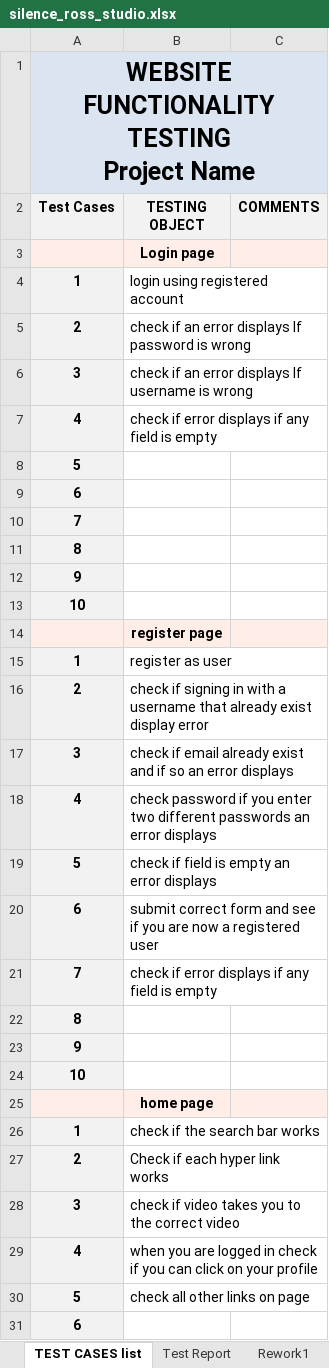
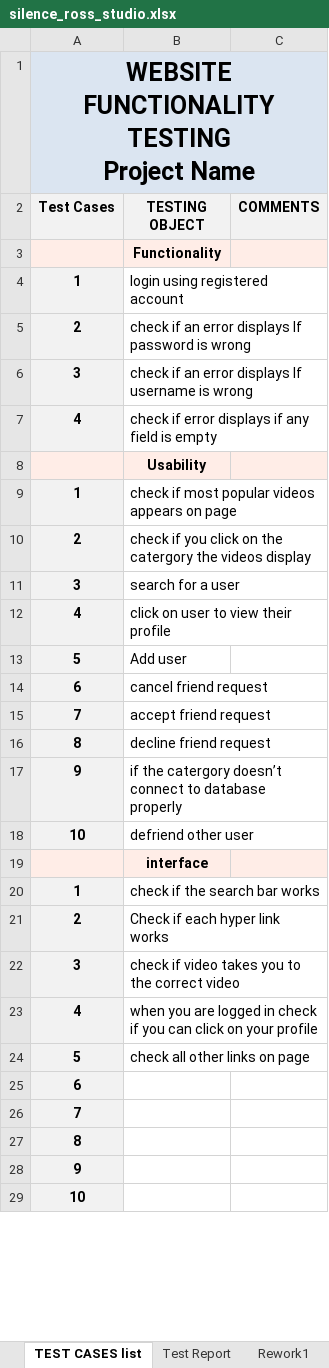
Before and after one commit to Phillly/study, an Excel workbook: Test_plan_8100475716_silenceross/silence_ross_studio.xlsx, sheet TEST CASES list, drawn as a sheet; only a part is shown; the shorter side is filled out with more unchanged rows; values as stored, in another font and other column widths than the file's, no borders; addresses are those after the commit; the diff covers the shown part only; the diff names each change by its address in the sheet, - before the commit and + after, or states it on an @@ line.

```diff
--- a/Test_plan_8100475716_silenceross/silence_ross_studio.xlsx (sheet TEST CASES list)
+++ b/Test_plan_8100475716_silenceross/silence_ross_studio.xlsx (sheet TEST CASES list)
-B3 (TESTING OBJECT): Login page
+B3 (TESTING OBJECT): Functionality
@@ row 8 moved to row 35: 5 @@
@@ row 9 moved to row 36: 6 @@
@@ row 10 moved to row 37: 7 @@
@@ row 11 moved to row 38: 8 @@
@@ row 12 moved to row 39: 9 @@
@@ row 13 moved to row 40: 10 @@
-B8 (TESTING OBJECT): register page
+B8 (TESTING OBJECT): Usability
-B9 (TESTING OBJECT): register as user
+B9 (TESTING OBJECT): check if most popular videos appears on page
-B10 (TESTING OBJECT): check if signing in with a username that already exist display error
+B10 (TESTING OBJECT): check if you click on the catergory the videos display
-B11 (TESTING OBJECT): check if email already exist and if so an error displays
+B11 (TESTING OBJECT): search for a user
-B12 (TESTING OBJECT): check password if you enter two different passwords an error displays
+B12 (TESTING OBJECT): click on user to view their profile
-B13 (TESTING OBJECT): check if field is empty an error displays
+B13 (TESTING OBJECT): Add user
-B14 (TESTING OBJECT): submit correct form and see if you are now a registered user
+B14 (TESTING OBJECT): cancel friend request
-B15 (TESTING OBJECT): check if error displays if any field is empty
+B15 (TESTING OBJECT): accept friend request
-B16 (TESTING OBJECT): (empty)
+B16 (TESTING OBJECT): decline friend request
-B17 (TESTING OBJECT): (empty)
+B17 (TESTING OBJECT): if the catergory doesn’t connect to database properly
-B18 (TESTING OBJECT): (empty)
+B18 (TESTING OBJECT): defriend other user
-B19 (TESTING OBJECT): home page
+B19 (TESTING OBJECT): interface
```
Also changed, not shown: 10 added rows, 27 removed rows, 6 moved rows and 2 edited cells elsewhere in this sheet, sheet Test Report, formulas that keep their value, 3 other files.
